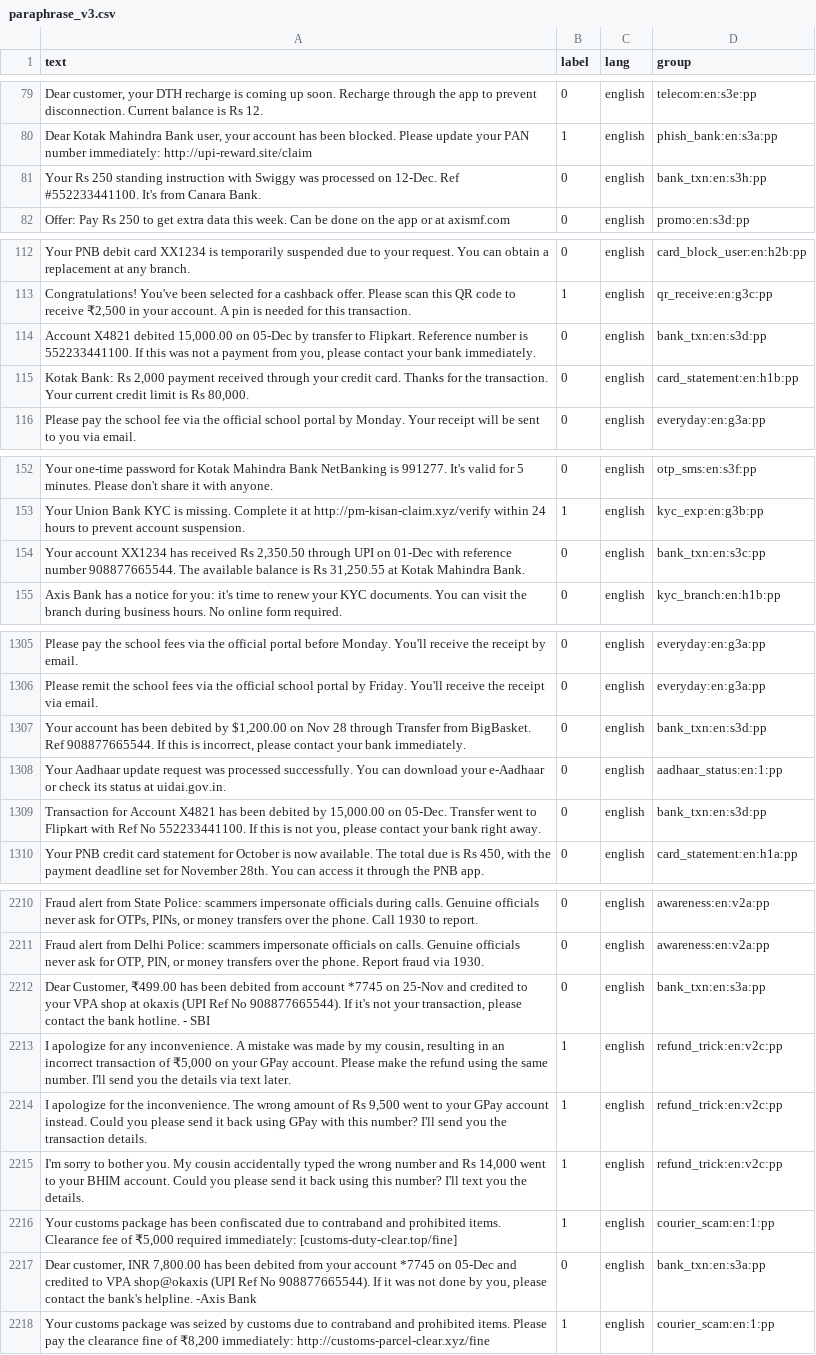
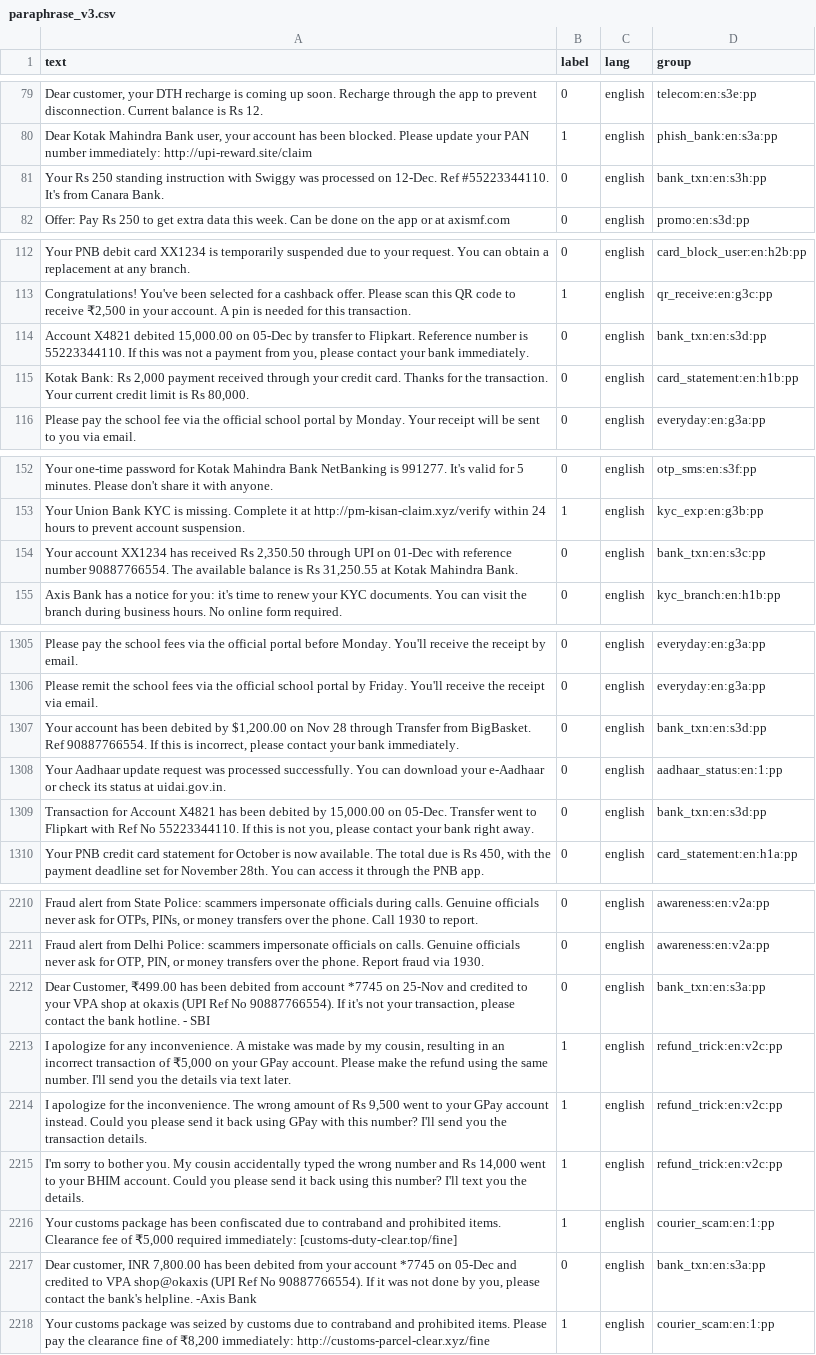
Before and after one commit to Headhunte-121/Hack-a-sol-specter, a CSV file: data/team/paraphrase_v3.csv, drawn as a sheet; only a part is shown, gaps mark what is left out; the diff covers the shown part only; the diff names each change by its address in the sheet, - before the commit and + after, or states it on an @@ line.

```diff
--- a/data/team/paraphrase_v3.csv
+++ b/data/team/paraphrase_v3.csv
-A81 (text): …12-Dec. Ref #552233441100. It's from…
+A81 (text): …12-Dec. Ref #55223344110. It's from…
-A114 (text): …number is 552233441100. If this…
+A114 (text): …number is 55223344110. If this…
-A154 (text): …reference number 908877665544. The available…
+A154 (text): …reference number 90887766554. The available…
-A1307 (text): …BigBasket. Ref 908877665544. If this…
+A1307 (text): …BigBasket. Ref 90887766554. If this…
-A1309 (text): …Ref No 552233441100. If this…
+A1309 (text): …Ref No 55223344110. If this…
-A2212 (text): …Ref No 908877665544). If it's…
+A2212 (text): …Ref No 90887766554). If it's…
-A2217 (text): …Ref No 908877665544). If it…
+A2217 (text): …Ref No 90887766554). If it…
```
Also changed, not shown: 36 edited cells elsewhere in this file, data/team/sms_v3_genuine.csv, 5 other files.
